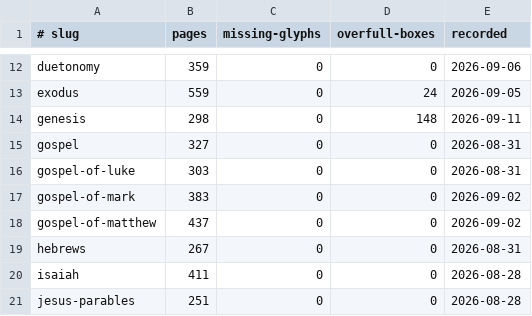
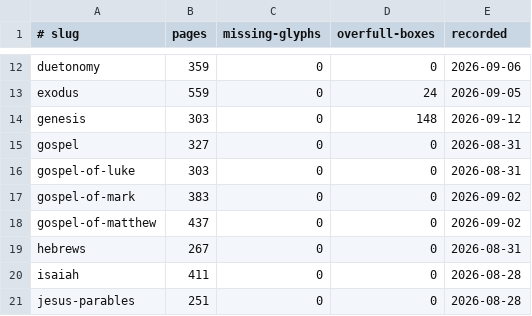
Before and after one commit to jimxzai/pubhub, a TSV file: .claude/skills/eat-bible/baselines.tsv, drawn as a sheet; only a part is shown, gaps mark what is left out.

```diff
--- a/.claude/skills/eat-bible/baselines.tsv
+++ b/.claude/skills/eat-bible/baselines.tsv
@@ -13,3 +13,3 @@ duetonomy	359	0	0	2026-09-06
 exodus	559	0	24	2026-09-05
-genesis	298	0	148	2026-09-11
+genesis	303	0	148	2026-09-12
 gospel	327	0	0	2026-08-31
```
Also changed, not shown: 2 other files.
